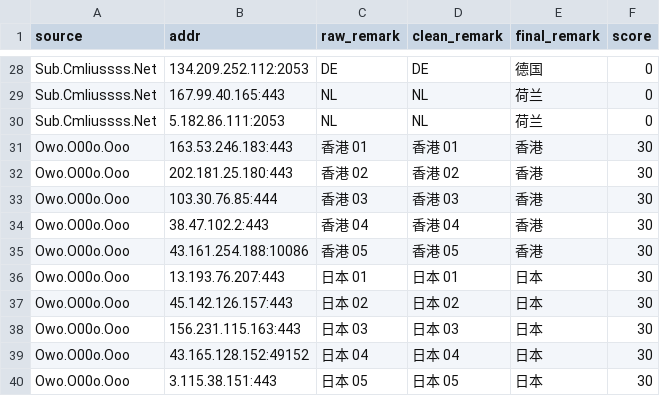
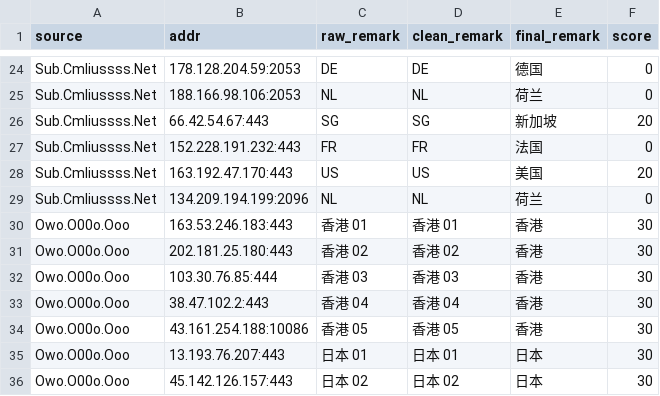
Before and after one commit to baiyuexin80-wq/actions-cfst, a CSV file: output/result.csv, drawn as a sheet; only a part is shown, gaps mark what is left out; the shorter side is filled out with more unchanged rows; addresses are those after the commit; the diff covers the shown part only; the diff names each change by its address in the sheet, - before the commit and + after, or states it on an @@ line.

```diff
--- a/output/result.csv
+++ b/output/result.csv
-B24 (addr): 134.209.252.112:2053
+B24 (addr): 178.128.204.59:2053
-B25 (addr): 167.99.40.165:443
+B25 (addr): 188.166.98.106:2053
+row 26: Sub.Cmliussss.Net | 66.42.54.67:443 | SG | SG | 新加坡 | 20
+row 27: Sub.Cmliussss.Net | 152.228.191.232:443 | FR | FR | 法国 | 0
+row 28: Sub.Cmliussss.Net | 163.192.47.170:443 | US | US | 美国 | 20
-B29 (addr): 5.182.86.111:2053
+B29 (addr): 134.209.194.199:2096
```
Also changed, not shown: 10 added rows, 14 removed rows and 11 edited cells elsewhere in this file, 1 other file.
